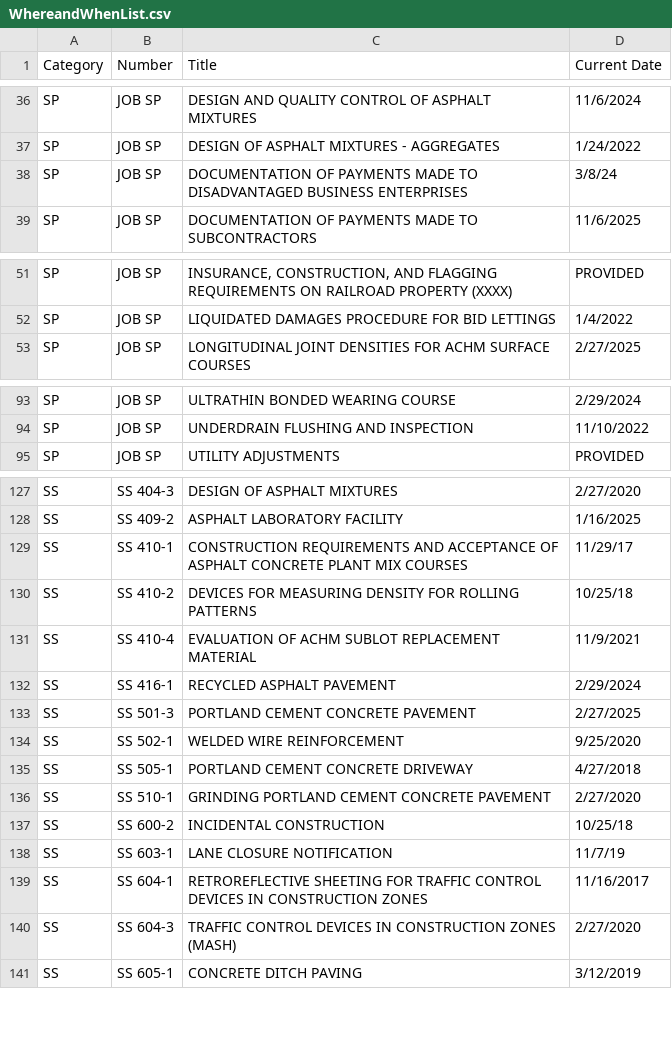
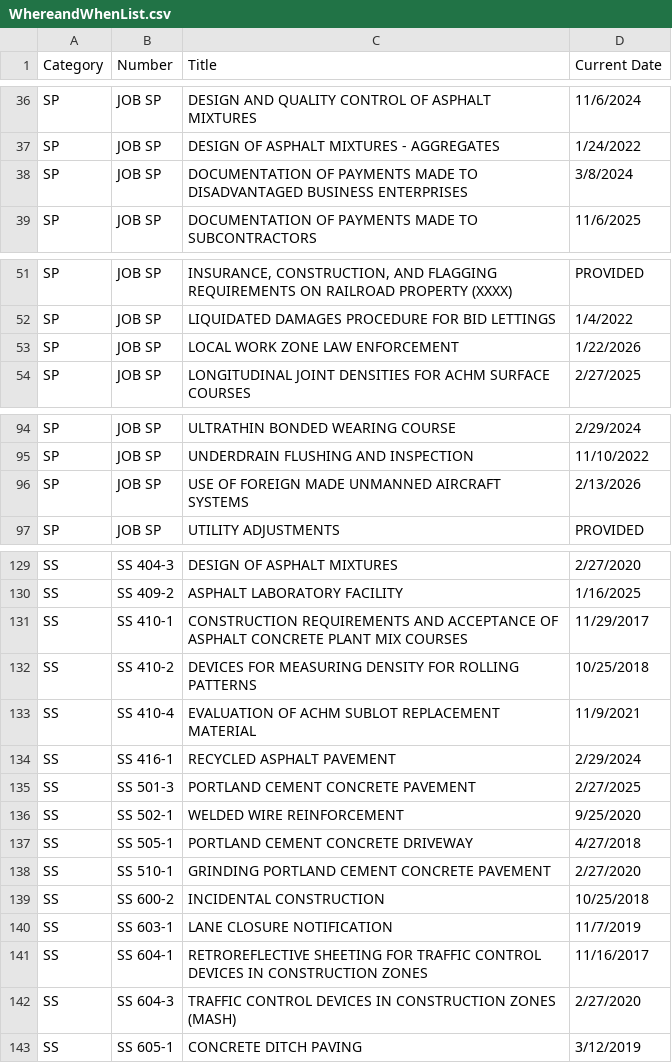
Before and after one commit to niwesh-ardot/ARDOT-CCD-Toolkit, a CSV file: data/WhereandWhenList.csv, drawn as a sheet; only a part is shown, gaps mark what is left out.

```diff
--- a/data/WhereandWhenList.csv
+++ b/data/WhereandWhenList.csv
@@ -37,3 +37,3 @@ SP,JOB SP,DESIGN AND QUALITY CONTROL OF ASPHALT MIXTURES,11/6/2024
 SP,JOB SP,DESIGN OF ASPHALT MIXTURES - AGGREGATES,1/24/2022
-SP,JOB SP,DOCUMENTATION OF PAYMENTS MADE TO DISADVANTAGED BUSINESS ENTERPRISES,3/8/24
+SP,JOB SP,DOCUMENTATION OF PAYMENTS MADE TO DISADVANTAGED BUSINESS ENTERPRISES,3/8/2024
 SP,JOB SP,DOCUMENTATION OF PAYMENTS MADE TO SUBCONTRACTORS,11/6/2025
@@ -52,2 +52,3 @@ SP,JOB SP,"INSURANCE, CONSTRUCTION, AND FLAGGING REQUIREMENTS ON RAILROAD PROPER
 SP,JOB SP,LIQUIDATED DAMAGES PROCEDURE FOR BID LETTINGS,1/4/2022
+SP,JOB SP,LOCAL WORK ZONE LAW ENFORCEMENT,1/22/2026
 SP,JOB SP,LONGITUDINAL JOINT DENSITIES FOR ACHM SURFACE COURSES,2/27/2025
@@ -94,2 +95,3 @@ SP,JOB SP,ULTRATHIN BONDED WEARING COURSE,2/29/2024
 SP,JOB SP,UNDERDRAIN FLUSHING AND INSPECTION,11/10/2022
+SP,JOB SP,USE OF FOREIGN MADE UNMANNED AIRCRAFT SYSTEMS,2/13/2026
 SP,JOB SP,UTILITY ADJUSTMENTS,PROVIDED
@@ -128,4 +130,4 @@ SS,SS 404-3,DESIGN OF ASPHALT MIXTURES,2/27/2020
 SS,SS 409-2,ASPHALT LABORATORY FACILITY,1/16/2025
-SS,SS 410-1,CONSTRUCTION REQUIREMENTS AND ACCEPTANCE OF ASPHALT CONCRETE PLANT MIX COURSES,11/29/17
-SS,SS 410-2,DEVICES FOR MEASURING DENSITY FOR ROLLING PATTERNS,10/25/18
+SS,SS 410-1,CONSTRUCTION REQUIREMENTS AND ACCEPTANCE OF ASPHALT CONCRETE PLANT MIX COURSES,11/29/2017
+SS,SS 410-2,DEVICES FOR MEASURING DENSITY FOR ROLLING PATTERNS,10/25/2018
 SS,SS 410-4,EVALUATION OF ACHM SUBLOT REPLACEMENT MATERIAL,11/9/2021
@@ -136,4 +138,4 @@ SS,SS 505-1,PORTLAND CEMENT CONCRETE DRIVEWAY,4/27/2018
 SS,SS 510-1,GRINDING PORTLAND CEMENT CONCRETE PAVEMENT,2/27/2020
-SS,SS 600-2,INCIDENTAL CONSTRUCTION,10/25/18
-SS,SS 603-1,LANE CLOSURE NOTIFICATION,11/7/19
+SS,SS 600-2,INCIDENTAL CONSTRUCTION,10/25/2018
+SS,SS 603-1,LANE CLOSURE NOTIFICATION,11/7/2019
 SS,SS 604-1,RETROREFLECTIVE SHEETING FOR TRAFFIC CONTROL DEVICES IN CONSTRUCTION ZONES,11/16/2017
```
Also changed, not shown: data/Golist.csv.
